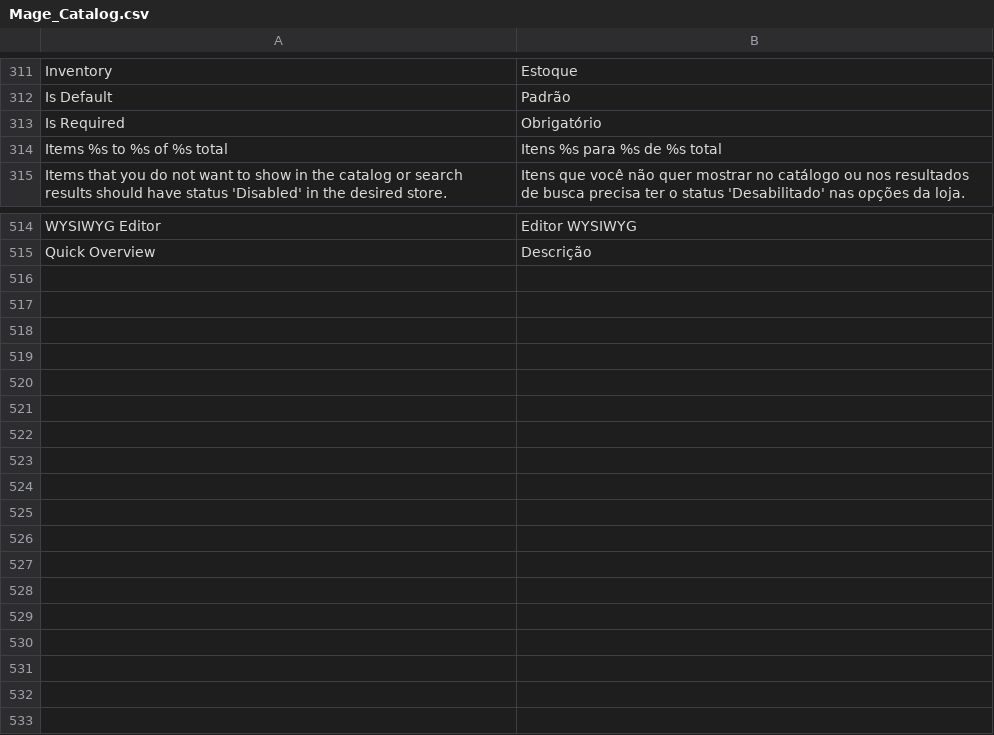
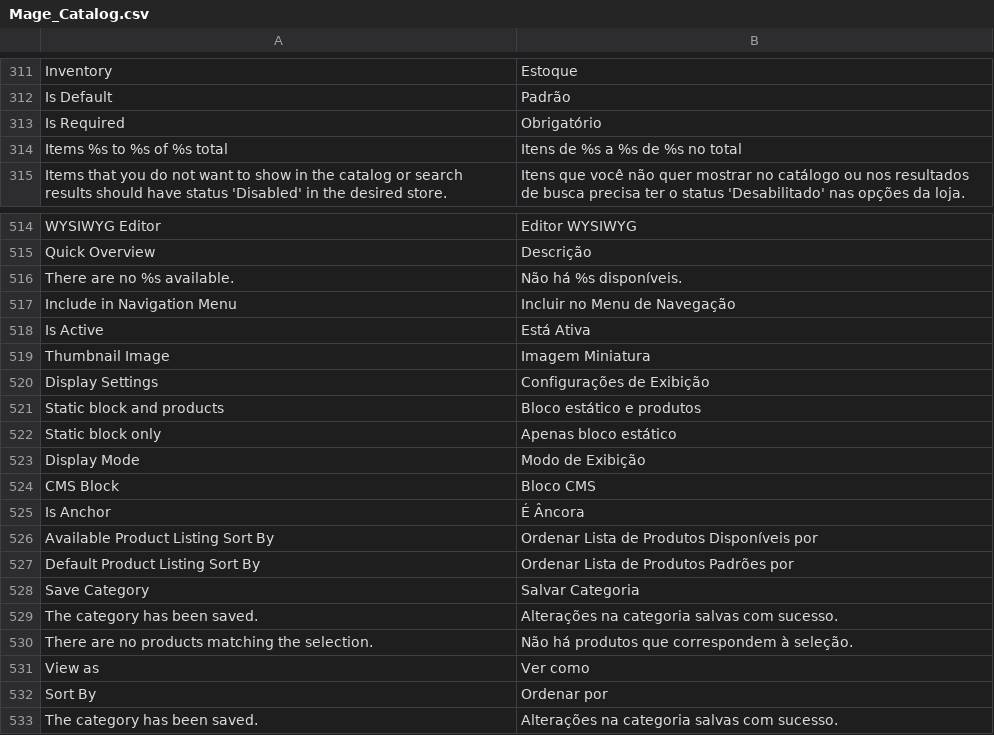
Before and after one commit to ThiagoR/Magento-Language-Pack-pt-br, a CSV file: pt_BR/Mage_Catalog.csv, drawn as a sheet; only a part is shown, gaps mark what is left out.

```diff
--- a/pt_BR/Mage_Catalog.csv
+++ b/pt_BR/Mage_Catalog.csv
@@ -313,3 +313,3 @@
 "Is Required","Obrigatório"
-"Items %s to %s of %s total","Itens %s para %s de %s total"
+"Items %s to %s of %s total","Itens de %s a %s de %s no total"
 "Items that you do not want to show in the catalog or search results should have status 'Disabled' in the desired store.","Itens que você não quer mostrar no catálogo ou nos resultados de busca precisa ter o status 'Desabilitado' nas opções da loja."
@@ -515 +515,19 @@
 "Quick Overview","Descrição"
+"There are no %s available.","Não há %s disponíveis."
+"Include in Navigation Menu","Incluir no Menu de Navegação"
+"Is Active","Está Ativa"
+"Thumbnail Image","Imagem Miniatura"
+"Display Settings","Configurações de Exibição"
+"Static block and products","Bloco estático e produtos"
+"Static block only","Apenas bloco estático"
+"Display Mode","Modo de Exibição"
+"CMS Block","Bloco CMS"
+"Is Anchor","É Âncora"
+"Available Product Listing Sort By","Ordenar Lista de Produtos Disponíveis por"
+"Default Product Listing Sort By","Ordenar Lista de Produtos Padrões por"
+"Save Category","Salvar Categoria"
+"The category has been saved.","Alterações na categoria salvas com sucesso."
+"There are no products matching the selection.","Não há produtos que correspondem à seleção."
+"View as","Ver como"
+"Sort By","Ordenar por"
+"The category has been saved.","Alterações na categoria salvas com sucesso."
```
Also changed, not shown: pt_BR/Mage_Cms.csv, pt_BR/Mage_Page.csv.
